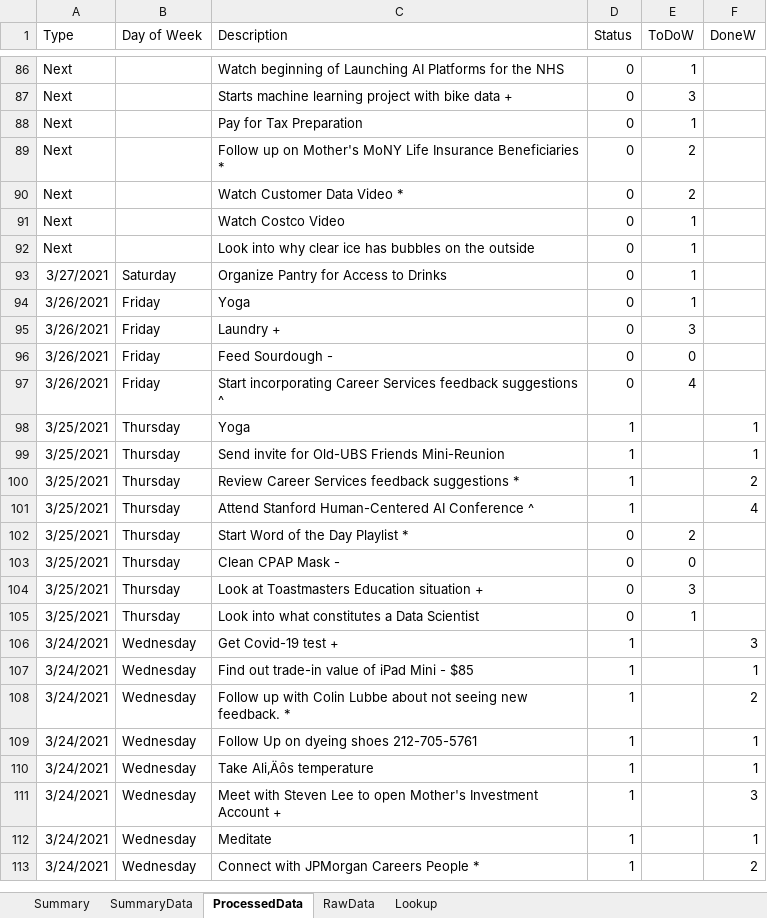
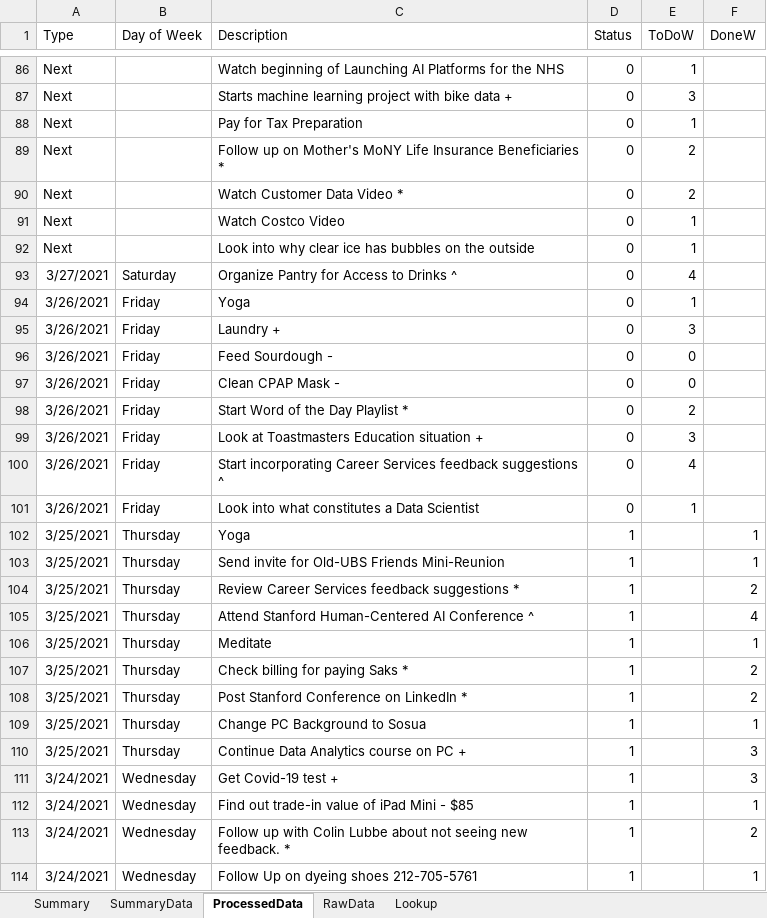
Before and after one commit to vflopez77/Accomplishments, an Excel workbook: AccomplishmentsV5.xlsm, sheet ProcessedData, drawn as a sheet; only a part is shown, gaps mark what is left out; the shorter side is filled out with more unchanged rows; values as stored, in another font and other column widths than the file's, no borders; addresses are those after the commit; the diff names each change by its address in the sheet, - before the commit and + after, or states it on an @@ line.

Commit message:
Updating Accomplishments

```diff
--- a/AccomplishmentsV5.xlsm (sheet ProcessedData)
+++ b/AccomplishmentsV5.xlsm (sheet ProcessedData)
-C93 (Description): Organize Pantry for Access to Drinks
+C93 (Description): Organize Pantry for Access to Drinks ^
-E93 (ToDoW): 1
+E93 (ToDoW): 4
+row 97: 3/26/2021 | Friday | Clean CPAP Mask - | 0 | 0
+row 98: 3/26/2021 | Friday | Start Word of the Day Playlist * | 0 | 2
+row 99: 3/26/2021 | Friday | Look at Toastmasters Education situation + | 0 | 3
+row 101: 3/26/2021 | Friday | Look into what constitutes a Data Scientist | 0 | 1
+row 106: 3/25/2021 | Thursday | Meditate | 1 |  | 1
-C107 (Description): Start Word of the Day Playlist *
+C107 (Description): Check billing for paying Saks *
-D107:D110 (Status): 0
+D107:D110 (Status): 1
-E107 (ToDoW): 2
+E107 (ToDoW): (empty)
-F107:F108 (DoneW): (empty)
+F107:F108 (DoneW): 2
-C108 (Description): Clean CPAP Mask -
+C108 (Description): Post Stanford Conference on LinkedIn *
-E108 (ToDoW): 0
+E108 (ToDoW): (empty)
-C109 (Description): Look at Toastmasters Education situation +
+C109 (Description): Change PC Background to Sosua
-E109 (ToDoW): 3
+E109 (ToDoW): (empty)
-F109 (DoneW): (empty)
+F109 (DoneW): 1
-C110 (Description): Look into what constitutes a Data Scientist
+C110 (Description): Continue Data Analytics course on PC +
-E110 (ToDoW): 1
+E110 (ToDoW): (empty)
-F110 (DoneW): (empty)
+F110 (DoneW): 3
```
Also changed, not shown: sheet RawData, sheet Summary, sheet SummaryData, charts or pictures, 2 other files.
